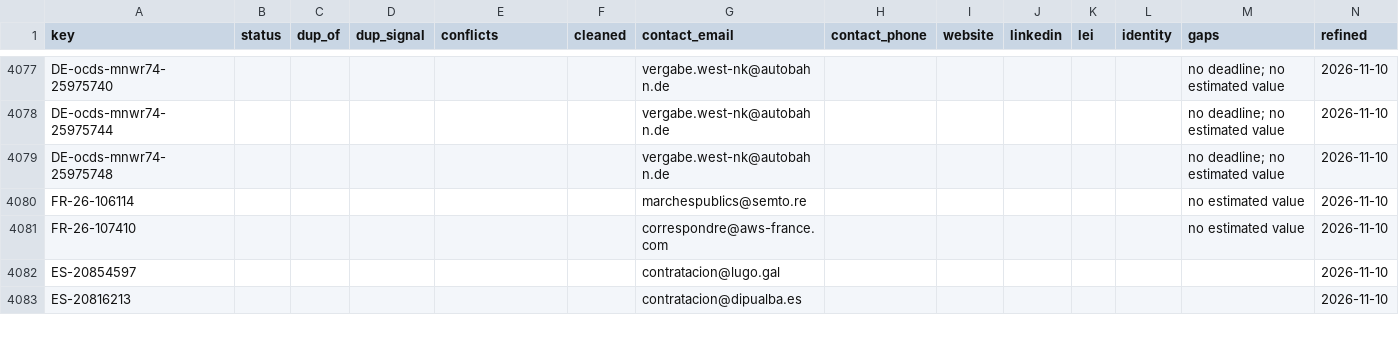
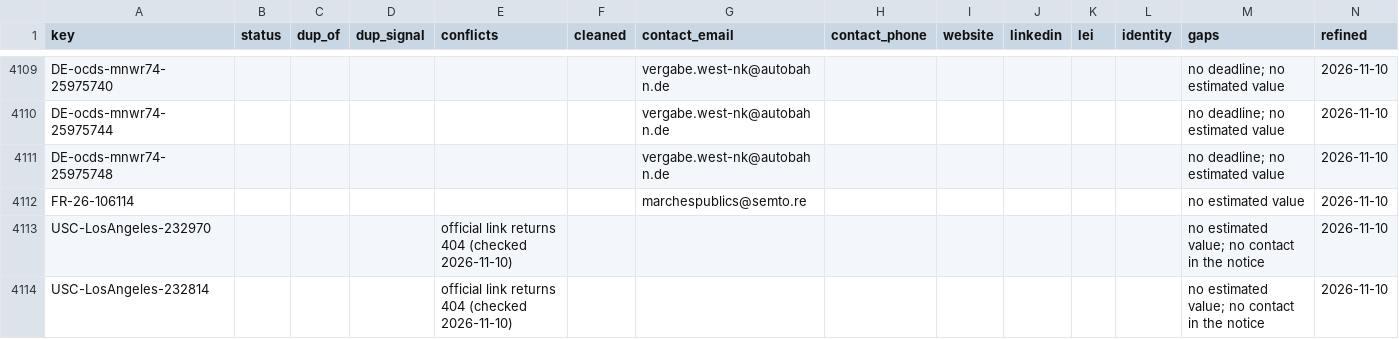
Before and after one commit to etaram/commodity-feeder, a CSV file: data/leads/refined/tenders.csv, drawn as a sheet; only a part is shown, gaps mark what is left out; the shorter side is filled out with more unchanged rows; the diff covers the shown part only; the diff names each change by its address in the sheet, - before the commit and + after, or states it on an @@ line.

```diff
--- a/data/leads/refined/tenders.csv
+++ b/data/leads/refined/tenders.csv
+row 4113: USC-LosAngeles-232970 |  |  |  | official link returns 404 (checked 2026-11-10) |  |  |  |  |  |  |  | no estimated value; no contact in the notice | 2026-11-10
+row 4114: USC-LosAngeles-232814 |  |  |  | official link returns 404 (checked 2026-11-10) |  |  |  |  |  |  |  | no estimated value; no contact in the notice | 2026-11-10
```
Also changed, not shown: 35 added rows and 1 edited cell elsewhere in this file, data/leads/refined/importers.csv, 1 other file.
